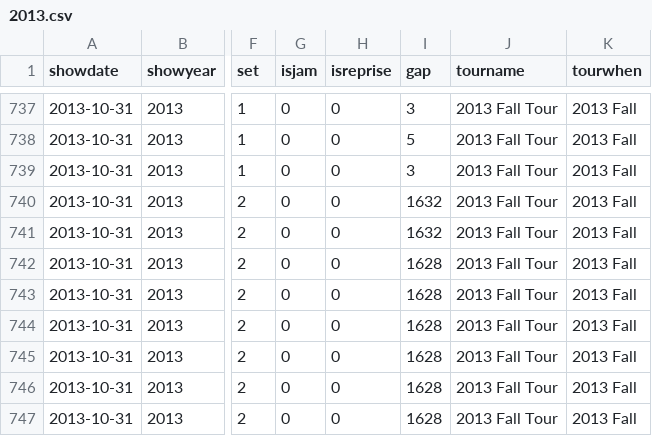
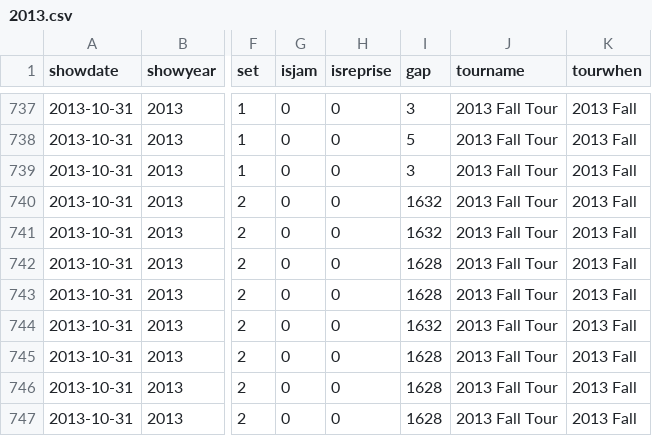
Before and after one commit to jwenerd/phish_setlists, a CSV file: data/csv/2013.csv, drawn as a sheet; only a part is shown, gaps mark what is left out; the diff names each change by its address in the sheet, - before the commit and + after, or states it on an @@ line.

```diff
--- a/data/csv/2013.csv
+++ b/data/csv/2013.csv
-I744 (gap): 1628
+I744 (gap): 1632
```
Also changed, not shown: data/csv/2016.csv, data/csv/2017.csv, 2 other files.
